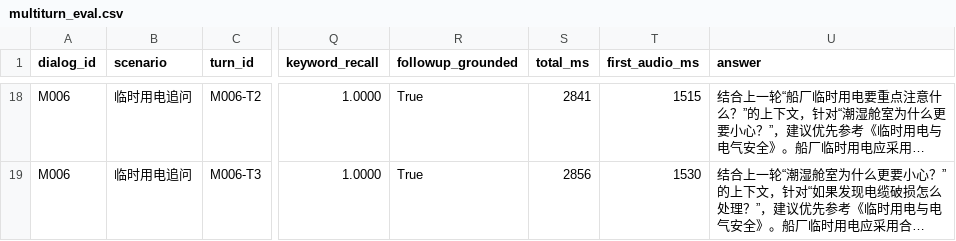
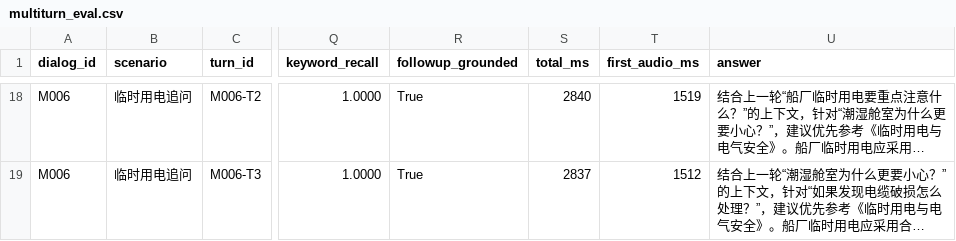
Before and after one commit to L-Dramatic/ShipVoice, a CSV file: results/multiturn_eval.csv, drawn as a sheet; only a part is shown, gaps mark what is left out; long unchanged cells end in …; the diff covers the shown part only; the diff names each change by its address in the sheet, - before the commit and + after, or states it on an @@ line.

```diff
--- a/results/multiturn_eval.csv
+++ b/results/multiturn_eval.csv
-S18 (total_ms): 2841
+S18 (total_ms): 2840
-T18 (first_audio_ms): 1515
+T18 (first_audio_ms): 1519
-S19 (total_ms): 2856
+S19 (total_ms): 2837
-T19 (first_audio_ms): 1530
+T19 (first_audio_ms): 1512
```
Also changed, not shown: 32 edited cells elsewhere in this file, results/safety_gate_eval.csv, 11 other files.
